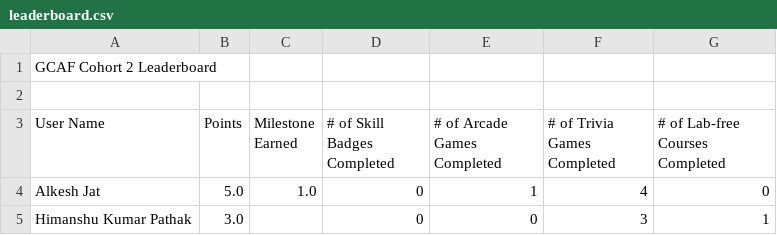
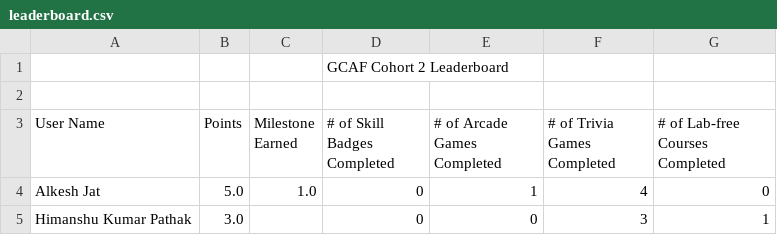
Before and after one commit to DhruvKBansal/GCAF2, a CSV file: leaderboard.csv, drawn as a sheet; only a part is shown.

Commit message:
Update leaderboard for 08 August 2025

```diff
--- a/leaderboard.csv
+++ b/leaderboard.csv
@@ -1,2 +1,2 @@
-GCAF Cohort 2 Leaderboard
+,,,GCAF Cohort 2 Leaderboard
 
```
